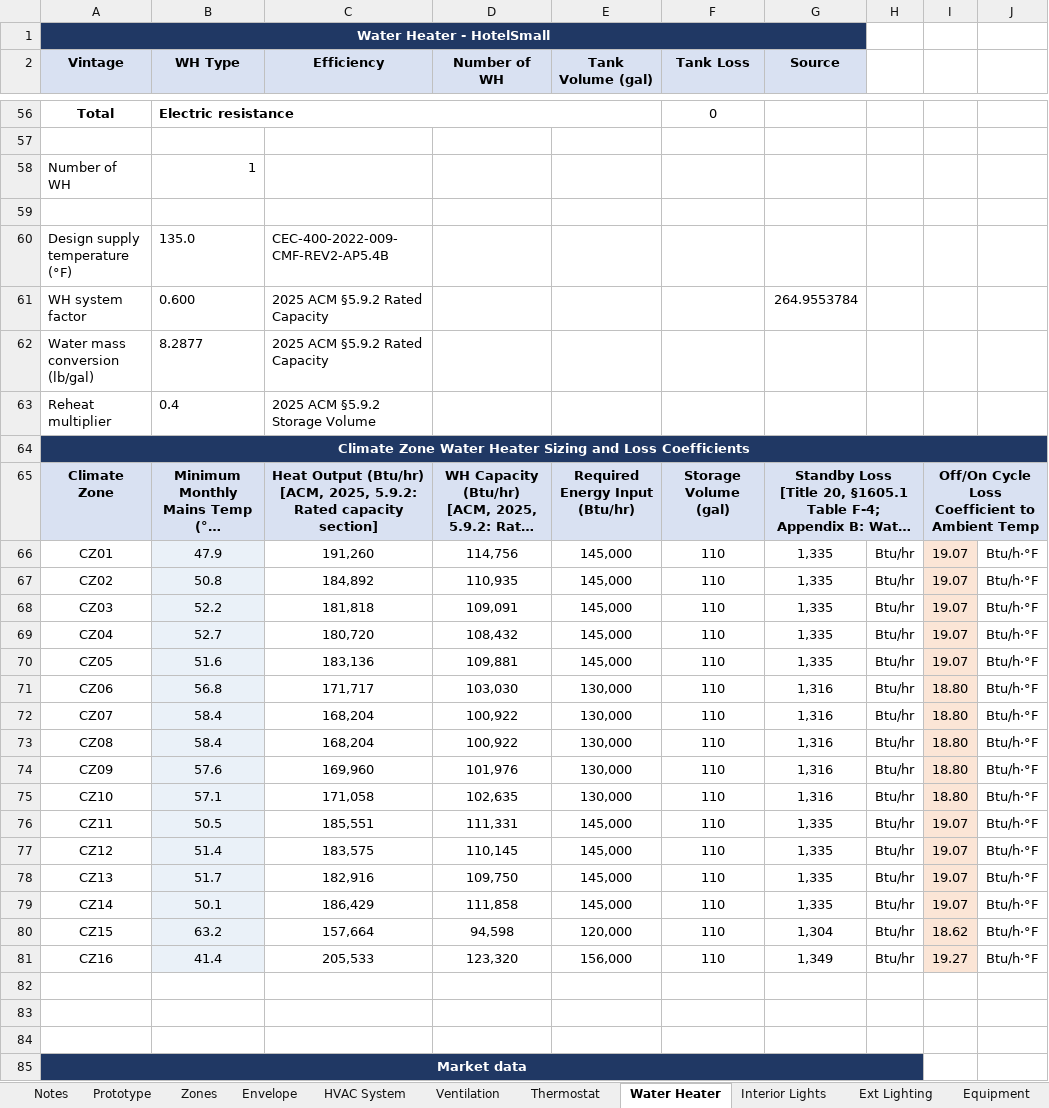
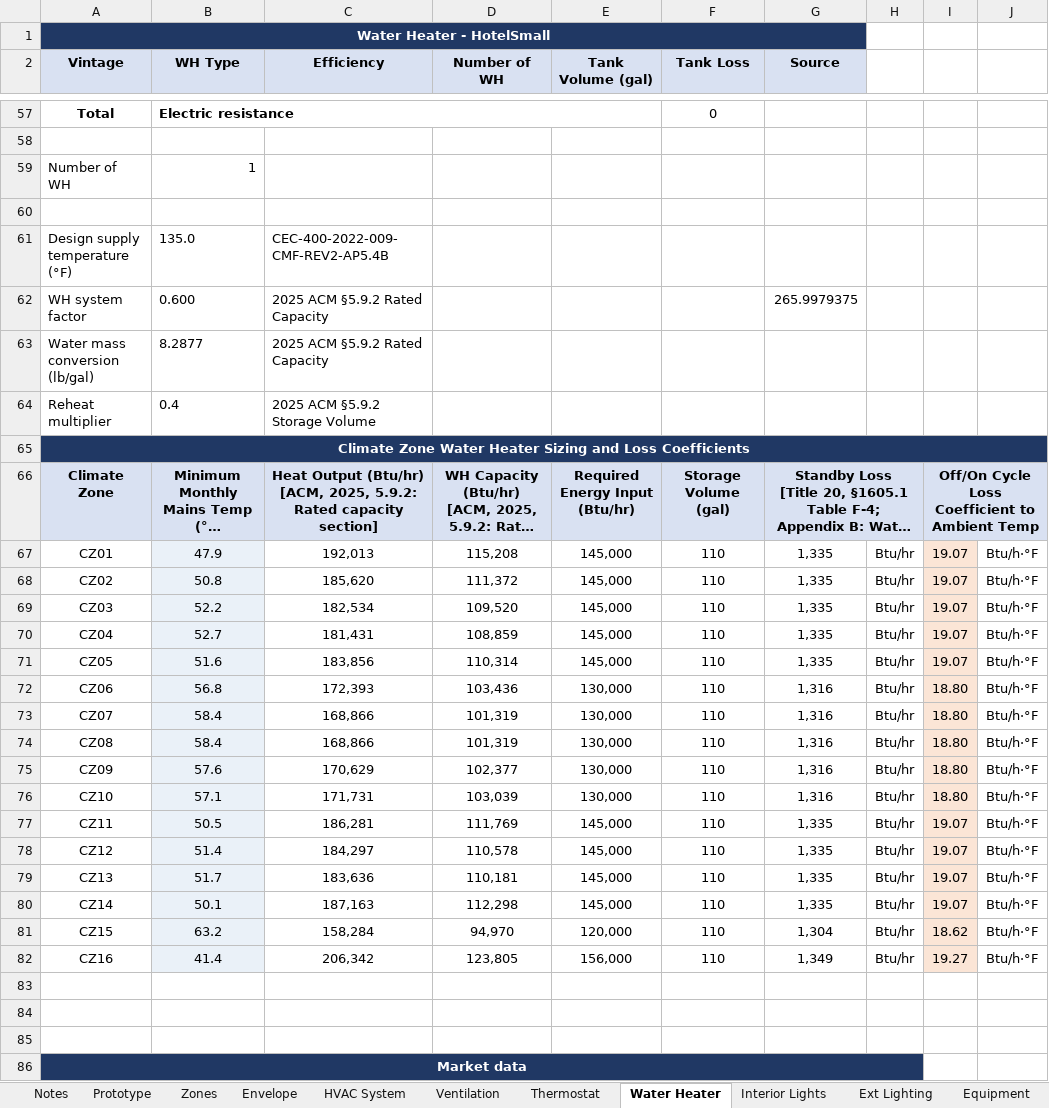
Before and after one commit to NOR-Codes-Stds/CalBEM-Prototypes, an Excel workbook: Specifications/Nonresidential/v2.0/HotelSmall_Prototype_Scorecard.xlsx, sheet Water Heater, drawn as a sheet; only a part is shown, gaps mark what is left out; long unchanged cells end in …; values as stored, in another font and other column widths than the file's, no borders; addresses are those after the commit; the diff covers the shown part only; the diff names each change by its address in the sheet, - before the commit and + after, or states it on an @@ line.

```diff
--- a/Specifications/Nonresidential/v2.0/HotelSmall_Prototype_Scorecard.xlsx (sheet Water Heater)
+++ b/Specifications/Nonresidential/v2.0/HotelSmall_Prototype_Scorecard.xlsx (sheet Water Heater)
-G62 (Source): 264.9553784
+G62 (Source): 265.9979375
-C67 (Efficiency): 191,260
+C67 (Efficiency): 192,013
-D67 (Number of WH): 114,756
+D67 (Number of WH): 115,208
-C68 (Efficiency): 184,892
+C68 (Efficiency): 185,620
-D68 (Number of WH): 110,935
+D68 (Number of WH): 111,372
-C69 (Efficiency): 181,818
+C69 (Efficiency): 182,534
-D69 (Number of WH): 109,091
+D69 (Number of WH): 109,520
-C70 (Efficiency): 180,720
+C70 (Efficiency): 181,431
-D70 (Number of WH): 108,432
+D70 (Number of WH): 108,859
-C71 (Efficiency): 183,136
+C71 (Efficiency): 183,856
-D71 (Number of WH): 109,881
+D71 (Number of WH): 110,314
-C72 (Efficiency): 171,717
+C72 (Efficiency): 172,393
-D72 (Number of WH): 103,030
+D72 (Number of WH): 103,436
-C73:C74 (Efficiency): 168,204
+C73:C74 (Efficiency): 168,866
-D73:D74 (Number of WH): 100,922
+D73:D74 (Number of WH): 101,319
-C75 (Efficiency): 169,960
+C75 (Efficiency): 170,629
-D75 (Number of WH): 101,976
+D75 (Number of WH): 102,377
-C76 (Efficiency): 171,058
+C76 (Efficiency): 171,731
-D76 (Number of WH): 102,635
+D76 (Number of WH): 103,039
-C77 (Efficiency): 185,551
+C77 (Efficiency): 186,281
-D77 (Number of WH): 111,331
+D77 (Number of WH): 111,769
-C78 (Efficiency): 183,575
+C78 (Efficiency): 184,297
-D78 (Number of WH): 110,145
+D78 (Number of WH): 110,578
-C79 (Efficiency): 182,916
+C79 (Efficiency): 183,636
-D79 (Number of WH): 109,750
+D79 (Number of WH): 110,181
-C80 (Efficiency): 186,429
+C80 (Efficiency): 187,163
-D80 (Number of WH): 111,858
+D80 (Number of WH): 112,298
-C81 (Efficiency): 157,664
+C81 (Efficiency): 158,284
-D81 (Number of WH): 94,598
+D81 (Number of WH): 94,970
-C82 (Efficiency): 205,533
+C82 (Efficiency): 206,342
-D82 (Number of WH): 123,320
+D82 (Number of WH): 123,805
```
Also changed, not shown: 1 added row and 1 edited cell elsewhere in this sheet, sheet Schedules, sheet Thermostat, sheet Zones, sheet Ext Lighting, sheet Ventilation, formulas that keep their value, charts or pictures, Specifications/Nonresidential/v2.0/Lab_Prototype_Scorecard.xlsx, Specifications/Nonresidential/v2.0/OfficeSmall_Prototype_Scorecard.xlsx, 47 other files.
